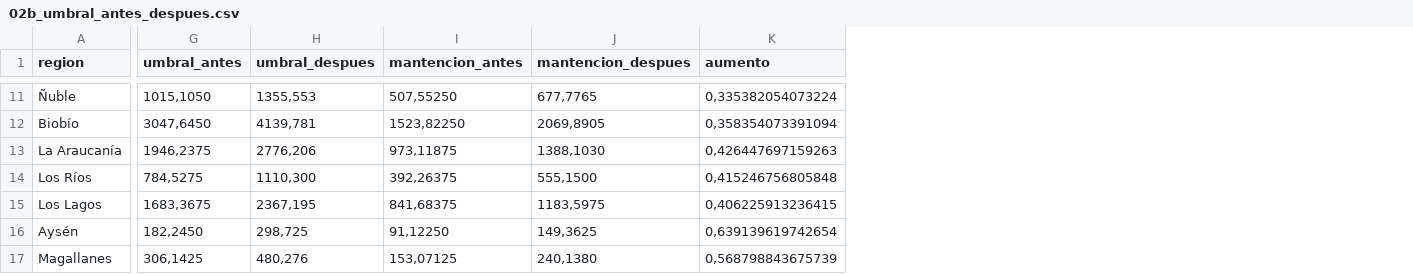
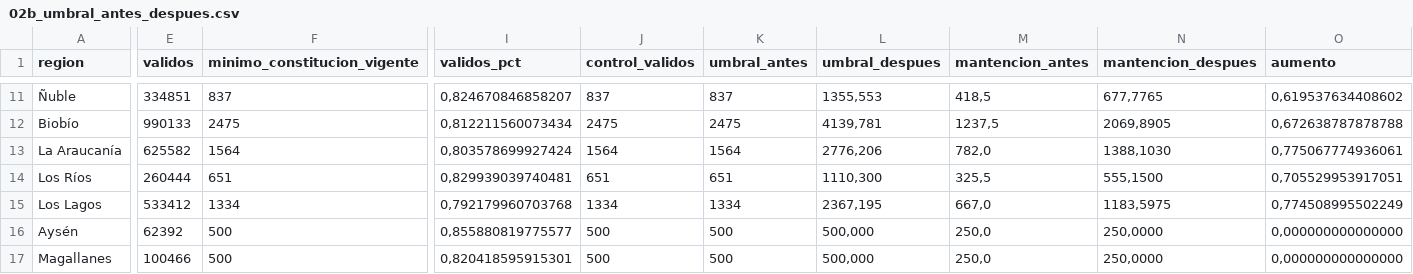
Before and after one commit to LucasBB1/Reforma-Sistema-Politico, a CSV file: output/tablas/02b_umbral_antes_despues.csv, drawn as a sheet; only a part is shown, gaps mark what is left out; addresses are those after the commit; the diff covers the shown part only; the diff names each change by its address in the sheet, - before the commit and + after, or states it on an @@ line.

Commit message:
Versión 2.0.0: umbral vigente según la Resolución 0039 del SERVEL

```diff
--- a/output/tablas/02b_umbral_antes_despues.csv
+++ b/output/tablas/02b_umbral_antes_despues.csv
+column E (validos), rows 11-17: 334851 | 990133 | 625582 | 260444 | 533412 | 62392 | 100466
+column F (minimo_constitucion_vigente), rows 11-17: 837 | 2475 | 1564 | 651 | 1334 | 500 | 500
+column I (validos_pct), rows 11-17: 0,824670846858207 | 0,812211560073434 | 0,803578699927424 | 0,829939039740481 | 0,792179960703768 | 0,855880819775577 | 0,820418595915301
+column J (control_validos), rows 11-17: 837 | 2475 | 1564 | 651 | 1334 | 500 | 500
-K11 (umbral_antes): 1015,1050
+K11 (umbral_antes): 837
-M11 (mantencion_antes): 507,55250
+M11 (mantencion_antes): 418,5
-O11 (aumento): 0,335382054073224
+O11 (aumento): 0,619537634408602
-K12 (umbral_antes): 3047,6450
+K12 (umbral_antes): 2475
-M12 (mantencion_antes): 1523,82250
+M12 (mantencion_antes): 1237,5
-O12 (aumento): 0,358354073391094
+O12 (aumento): 0,672638787878788
-K13 (umbral_antes): 1946,2375
+K13 (umbral_antes): 1564
-M13 (mantencion_antes): 973,11875
+M13 (mantencion_antes): 782,0
-O13 (aumento): 0,426447697159263
+O13 (aumento): 0,775067774936061
-K14 (umbral_antes): 784,5275
+K14 (umbral_antes): 651
-M14 (mantencion_antes): 392,26375
+M14 (mantencion_antes): 325,5
-O14 (aumento): 0,415246756805848
+O14 (aumento): 0,705529953917051
-K15 (umbral_antes): 1683,3675
+K15 (umbral_antes): 1334
-M15 (mantencion_antes): 841,68375
+M15 (mantencion_antes): 667,0
-O15 (aumento): 0,406225913236415
+O15 (aumento): 0,774508995502249
-K16 (umbral_antes): 182,2450
+K16 (umbral_antes): 500
-L16 (umbral_despues): 298,725
+L16 (umbral_despues): 500,000
-M16 (mantencion_antes): 91,12250
+M16 (mantencion_antes): 250,0
-N16 (mantencion_despues): 149,3625
+N16 (mantencion_despues): 250,0000
-O16 (aumento): 0,639139619742654
+O16 (aumento): 0,000000000000000
-K17 (umbral_antes): 306,1425
+K17 (umbral_antes): 500
-L17 (umbral_despues): 480,276
+L17 (umbral_despues): 500,000
-M17 (mantencion_antes): 153,07125
+M17 (mantencion_antes): 250,0
-N17 (mantencion_despues): 240,1380
+N17 (mantencion_despues): 250,0000
-O17 (aumento): 0,568798843675739
+O17 (aumento): 0,000000000000000
```
Also changed, not shown: 27 edited cells elsewhere in this file, output/tablas/01_matriz_partido_region.csv, output/tablas/01_resumen_partidos.csv, 17 other files.
